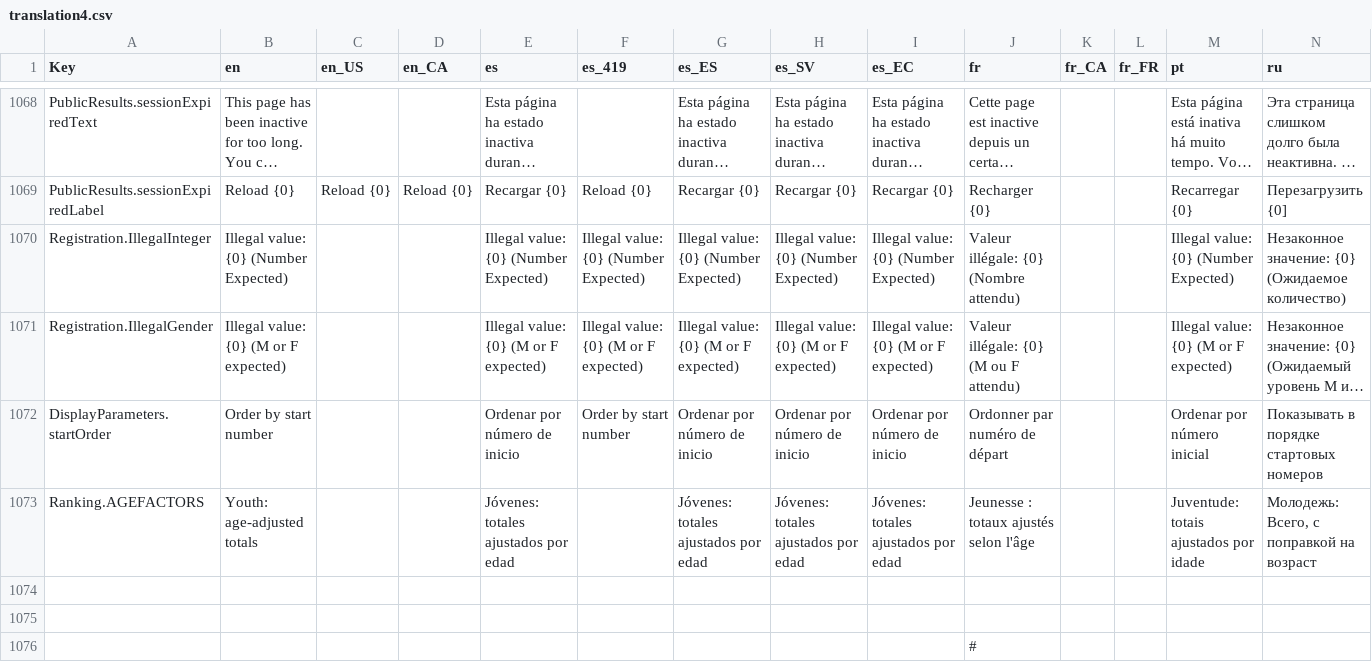
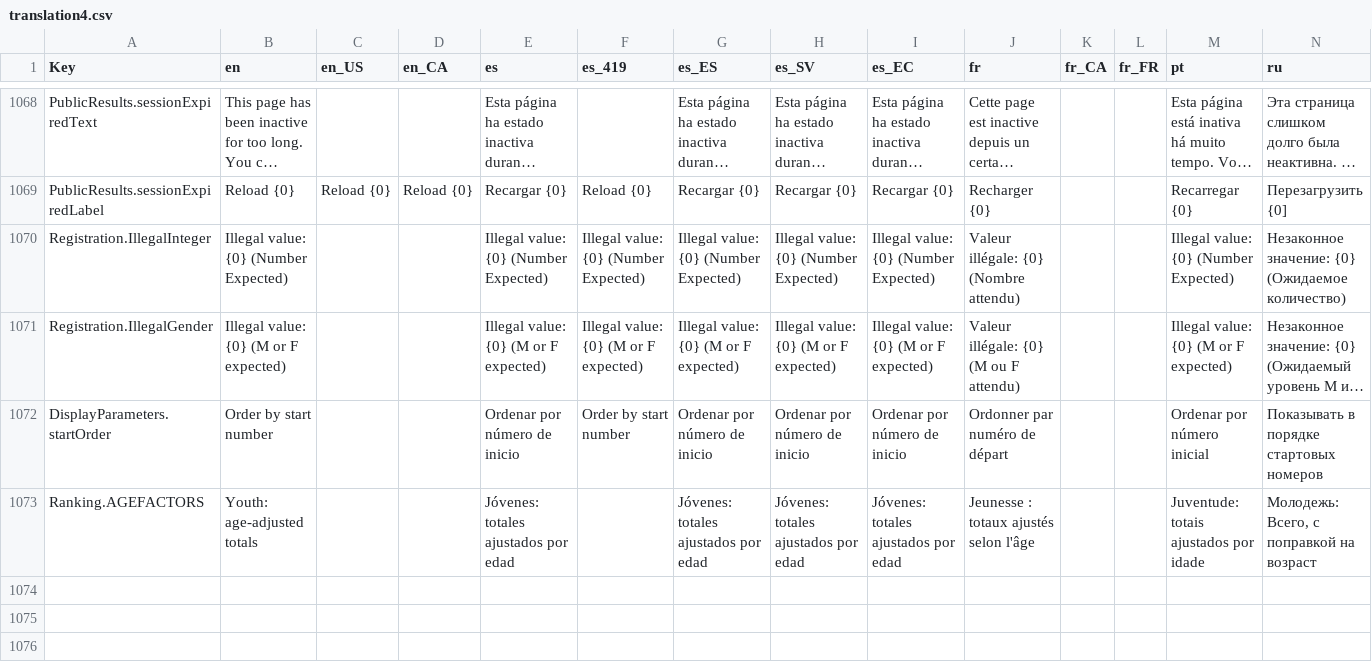
Before and after one commit to jflamy/owlcms4, a CSV file: shared/src/main/resources/i18n/translation4.csv, drawn as a sheet; only a part is shown, gaps mark what is left out; long unchanged cells end in …; rows hold the shown columns only; the diff names each change by its address in the sheet, - before the commit and + after, or states it on an @@ line.

Commit message:
fixed empty keys at bottom

```diff
--- a/shared/src/main/resources/i18n/translation4.csv
+++ b/shared/src/main/resources/i18n/translation4.csv
-row 1074: (empty)
-row 1075: (empty)
-row 1076:  |  |  |  |  |  |  |  |  | #
```
